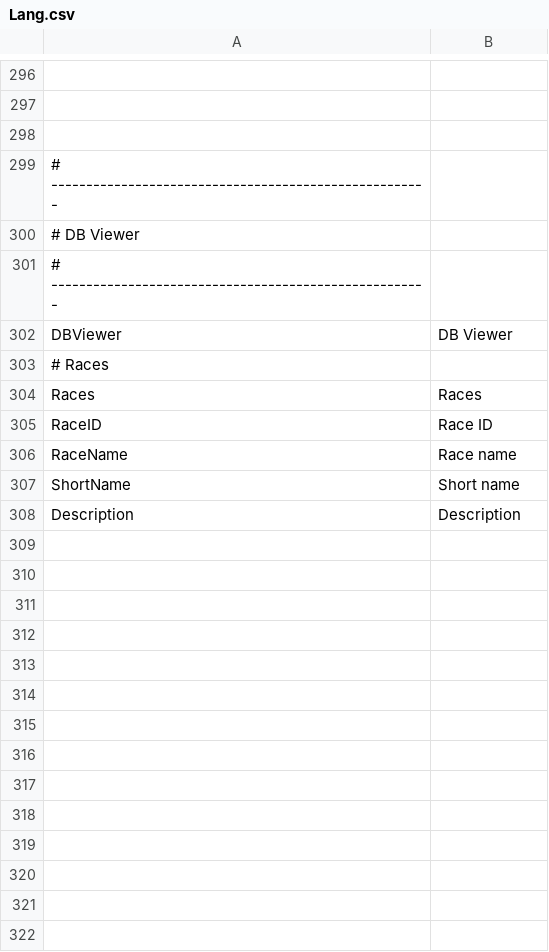
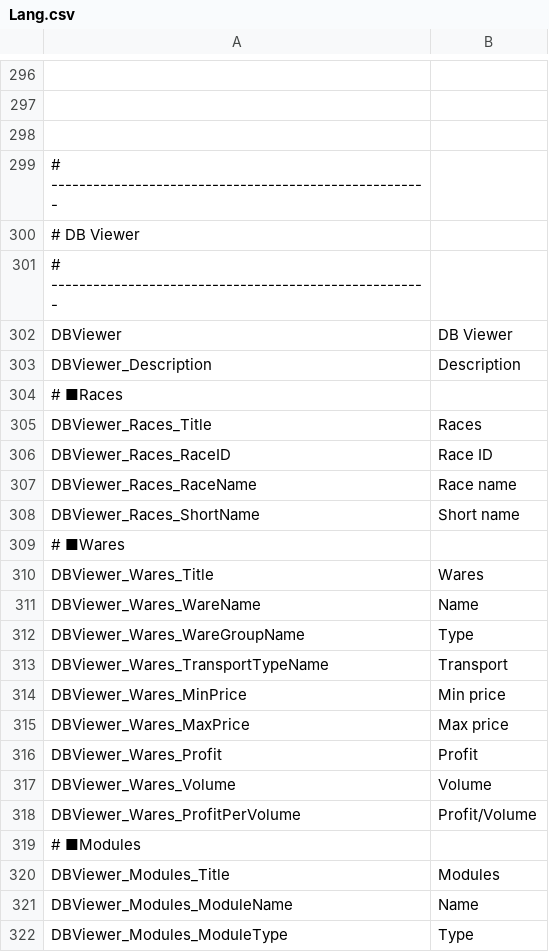
Before and after one commit to Ocelot1210/X4_ComplexCalculator, a CSV file: X4_ComplexCalculator/Localization/Lang.csv, drawn as a sheet; only a part is shown, gaps mark what is left out; removed rows and columns are numbered as before the commit, all else as after; the diff covers the shown part only; the diff names each change by its address in the sheet, - before the commit and + after, or states it on an @@ line.

```diff
--- a/X4_ComplexCalculator/Localization/Lang.csv
+++ b/X4_ComplexCalculator/Localization/Lang.csv
+row 303: DBViewer_Description | Description
-A304: # Races
+A304: # ■Races
-A305: Races
+A305: DBViewer_Races_Title
-A306: RaceID
+A306: DBViewer_Races_RaceID
-A307: RaceName
+A307: DBViewer_Races_RaceName
-A308: ShortName
+A308: DBViewer_Races_ShortName
-row 308: Description | Description
+row 309: # ■Wares
+row 310: DBViewer_Wares_Title | Wares
+row 311: DBViewer_Wares_WareName | Name
+row 312: DBViewer_Wares_WareGroupName | Type
+row 313: DBViewer_Wares_TransportTypeName | Transport
+row 314: DBViewer_Wares_MinPrice | Min price
+row 315: DBViewer_Wares_MaxPrice | Max price
+row 316: DBViewer_Wares_Profit | Profit
+row 317: DBViewer_Wares_Volume | Volume
+row 318: DBViewer_Wares_ProfitPerVolume | Profit/Volume
+row 319: # ■Modules
+row 320: DBViewer_Modules_Title | Modules
+row 321: DBViewer_Modules_ModuleName | Name
+row 322: DBViewer_Modules_ModuleType | Type
```
Also changed, not shown: 43 added rows elsewhere in this file, X4_ComplexCalculator/Localization/Lang.en-US.csv, X4_ComplexCalculator/Localization/Lang.ja-JP.csv, 2 other files.
